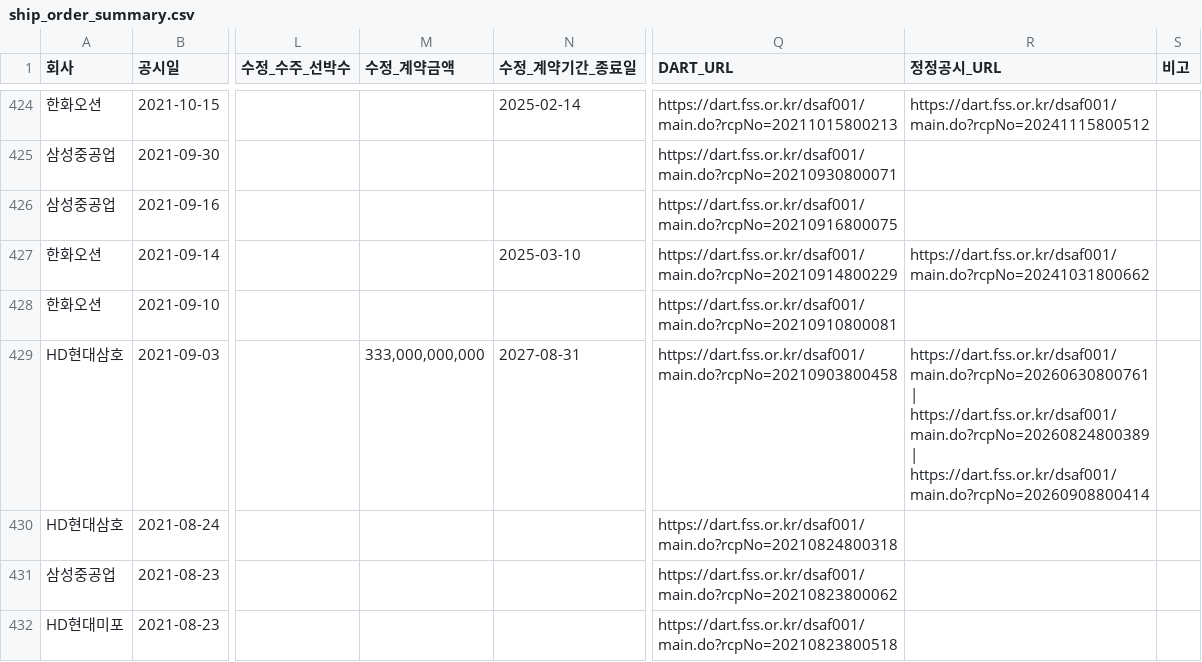
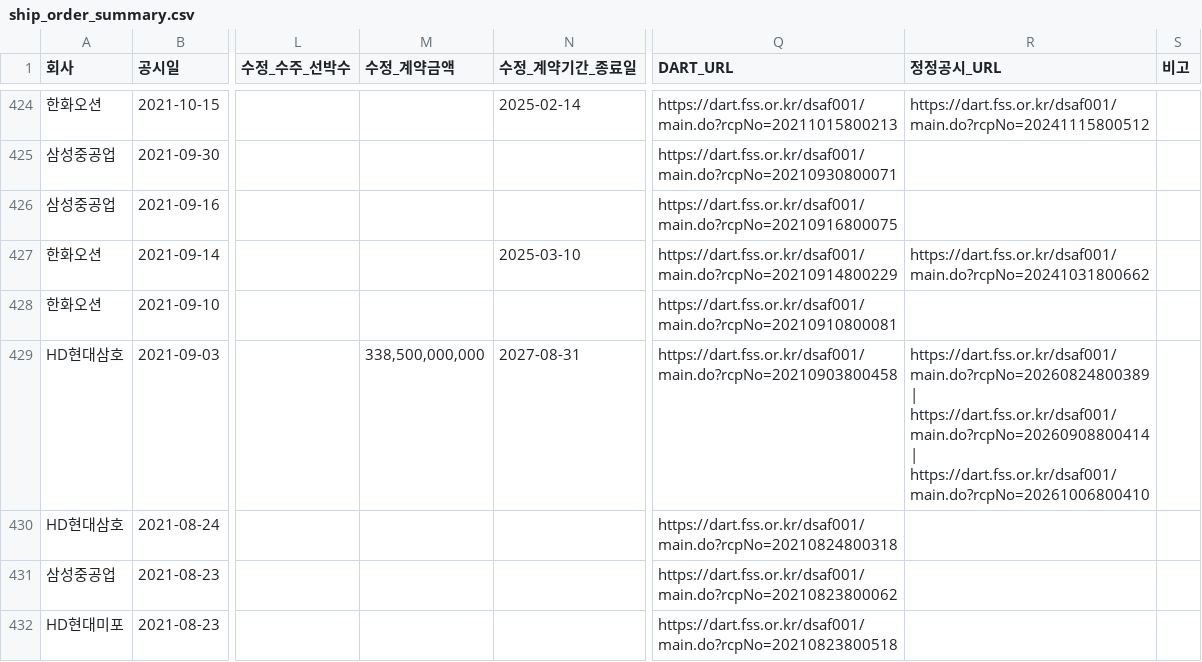
Before and after one commit to khiro37/ship-order, a CSV file: ship_order_summary.csv, drawn as a sheet; only a part is shown, gaps mark what is left out; the diff names each change by its address in the sheet, - before the commit and + after, or states it on an @@ line.

```diff
--- a/ship_order_summary.csv
+++ b/ship_order_summary.csv
-M429 (수정_계약금액): 333,000,000,000
+M429 (수정_계약금액): 338,500,000,000
-R429 (정정공시_URL): https://dart.fss.or.kr/dsaf001/main.do?rcpNo=20260630800761 | https://dart.fss.or.kr/dsaf001/main.do?rcpNo=20260824800389 | https://dart.fss.or.kr/dsaf001/main.do?rcpNo=20260908800414
+R429 (정정공시_URL): https://dart.fss.or.kr/dsaf001/main.do?rcpNo=20260824800389 | https://dart.fss.or.kr/dsaf001/main.do?rcpNo=20260908800414 | https://dart.fss.or.kr/dsaf001/main.do?rcpNo=20261006800410
```
Also changed, not shown: ship_market_cap.csv.
